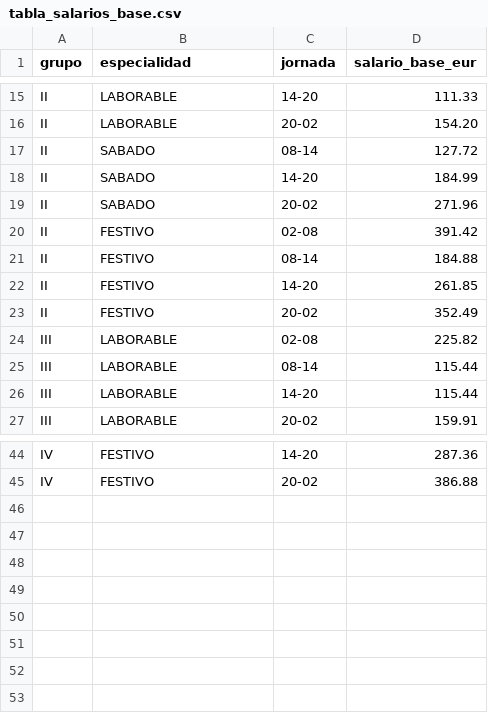
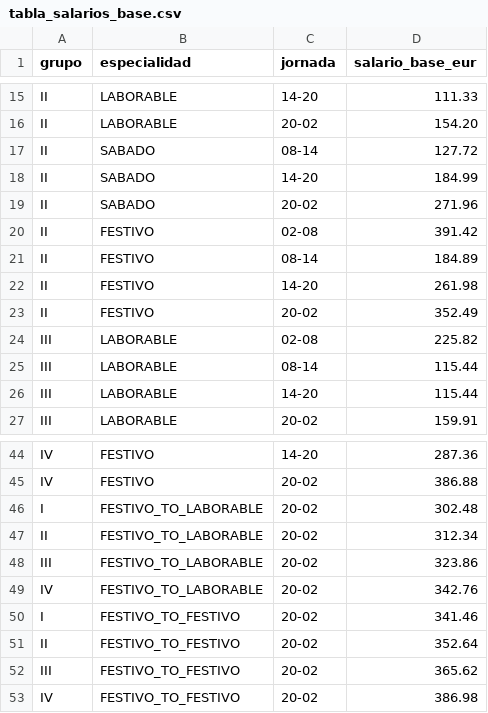
Before and after one commit to TheViking816/MiSueldoCPE, a CSV file: tabla_salarios_base.csv, drawn as a sheet; only a part is shown, gaps mark what is left out.

Commit message:
Load festive night transition rates from CSV table

```diff
--- a/tabla_salarios_base.csv
+++ b/tabla_salarios_base.csv
@@ -20,4 +20,4 @@ II,SABADO,20-02,271.96
 II,FESTIVO,02-08,391.42
-II,FESTIVO,08-14,184.88
-II,FESTIVO,14-20,261.85
+II,FESTIVO,08-14,184.89
+II,FESTIVO,14-20,261.98
 II,FESTIVO,20-02,352.49
@@ -45 +45,9 @@ IV,FESTIVO,14-20,287.36
 IV,FESTIVO,20-02,386.88
+I,FESTIVO_TO_LABORABLE,20-02,302.48
+II,FESTIVO_TO_LABORABLE,20-02,312.34
+III,FESTIVO_TO_LABORABLE,20-02,323.86
+IV,FESTIVO_TO_LABORABLE,20-02,342.76
+I,FESTIVO_TO_FESTIVO,20-02,341.46
+II,FESTIVO_TO_FESTIVO,20-02,352.64
+III,FESTIVO_TO_FESTIVO,20-02,365.62
+IV,FESTIVO_TO_FESTIVO,20-02,386.98
```
Also changed, not shown: 4 other files.
